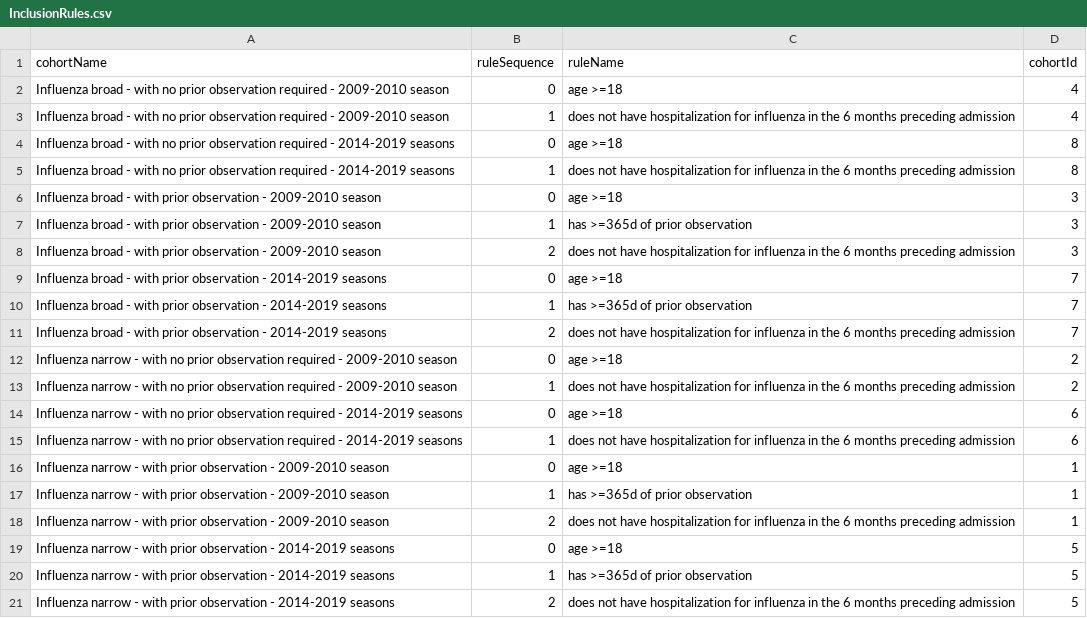
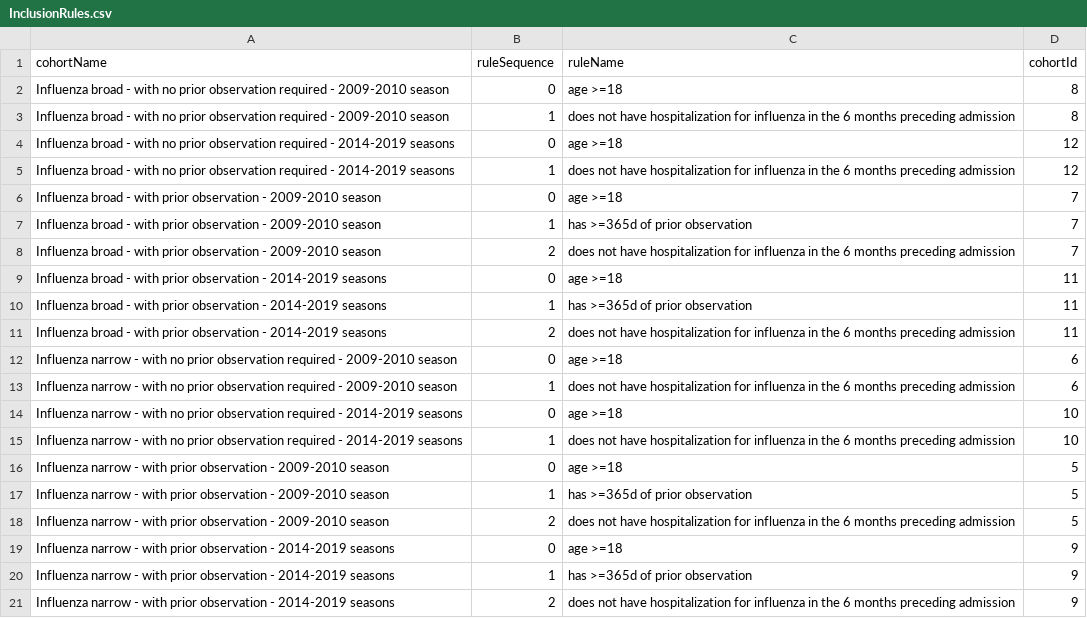
Before and after one commit to anthonysena/OHDSI-COVID19-HopitalisationsCharacterisation, a CSV file: Influenza Cohort Diagnostics/inst/cohorts/InclusionRules.csv, drawn as a sheet.

```diff
--- a/Influenza Cohort Diagnostics/inst/cohorts/InclusionRules.csv
+++ b/Influenza Cohort Diagnostics/inst/cohorts/InclusionRules.csv
@@ -1,21 +1,21 @@
 "cohortName","ruleSequence","ruleName","cohortId"
-"Influenza broad - with no prior observation required - 2009-2010 season",0,"age >=18",4
-"Influenza broad - with no prior observation required - 2009-2010 season",1,"does not have hospitalization for influenza in the 6 months preceding admission",4
-"Influenza broad - with no prior observation required - 2014-2019 seasons",0,"age >=18",8
-"Influenza broad - with no prior observation required - 2014-2019 seasons",1,"does not have hospitalization for influenza in the 6 months preceding admission",8
-"Influenza broad - with prior observation - 2009-2010 season",0,"age >=18",3
-"Influenza broad - with prior observation - 2009-2010 season",1,"has >=365d of prior observation",3
-"Influenza broad - with prior observation - 2009-2010 season",2,"does not have hospitalization for influenza in the 6 months preceding admission",3
-"Influenza broad - with prior observation - 2014-2019 seasons",0,"age >=18",7
-"Influenza broad - with prior observation - 2014-2019 seasons",1,"has >=365d of prior observation",7
-"Influenza broad - with prior observation - 2014-2019 seasons",2,"does not have hospitalization for influenza in the 6 months preceding admission",7
-"Influenza narrow - with no prior observation required - 2009-2010 season",0,"age >=18",2
-"Influenza narrow - with no prior observation required - 2009-2010 season",1,"does not have hospitalization for influenza in the 6 months preceding admission",2
-"Influenza narrow - with no prior observation required - 2014-2019 seasons",0,"age >=18",6
-"Influenza narrow - with no prior observation required - 2014-2019 seasons",1,"does not have hospitalization for influenza in the 6 months preceding admission",6
-"Influenza narrow - with prior observation - 2009-2010 season",0,"age >=18",1
-"Influenza narrow - with prior observation - 2009-2010 season",1,"has >=365d of prior observation",1
-"Influenza narrow - with prior observation - 2009-2010 season",2,"does not have hospitalization for influenza in the 6 months preceding admission",1
-"Influenza narrow - with prior observation - 2014-2019 seasons",0,"age >=18",5
-"Influenza narrow - with prior observation - 2014-2019 seasons",1,"has >=365d of prior observation",5
-"Influenza narrow - with prior observation - 2014-2019 seasons",2,"does not have hospitalization for influenza in the 6 months preceding admission",5
+"Influenza broad - with no prior observation required - 2009-2010 season",0,"age >=18",8
+"Influenza broad - with no prior observation required - 2009-2010 season",1,"does not have hospitalization for influenza in the 6 months preceding admission",8
+"Influenza broad - with no prior observation required - 2014-2019 seasons",0,"age >=18",12
+"Influenza broad - with no prior observation required - 2014-2019 seasons",1,"does not have hospitalization for influenza in the 6 months preceding admission",12
+"Influenza broad - with prior observation - 2009-2010 season",0,"age >=18",7
+"Influenza broad - with prior observation - 2009-2010 season",1,"has >=365d of prior observation",7
+"Influenza broad - with prior observation - 2009-2010 season",2,"does not have hospitalization for influenza in the 6 months preceding admission",7
+"Influenza broad - with prior observation - 2014-2019 seasons",0,"age >=18",11
+"Influenza broad - with prior observation - 2014-2019 seasons",1,"has >=365d of prior observation",11
+"Influenza broad - with prior observation - 2014-2019 seasons",2,"does not have hospitalization for influenza in the 6 months preceding admission",11
+"Influenza narrow - with no prior observation required - 2009-2010 season",0,"age >=18",6
+"Influenza narrow - with no prior observation required - 2009-2010 season",1,"does not have hospitalization for influenza in the 6 months preceding admission",6
+"Influenza narrow - with no prior observation required - 2014-2019 seasons",0,"age >=18",10
+"Influenza narrow - with no prior observation required - 2014-2019 seasons",1,"does not have hospitalization for influenza in the 6 months preceding admission",10
+"Influenza narrow - with prior observation - 2009-2010 season",0,"age >=18",5
+"Influenza narrow - with prior observation - 2009-2010 season",1,"has >=365d of prior observation",5
+"Influenza narrow - with prior observation - 2009-2010 season",2,"does not have hospitalization for influenza in the 6 months preceding admission",5
+"Influenza narrow - with prior observation - 2014-2019 seasons",0,"age >=18",9
+"Influenza narrow - with prior observation - 2014-2019 seasons",1,"has >=365d of prior observation",9
+"Influenza narrow - with prior observation - 2014-2019 seasons",2,"does not have hospitalization for influenza in the 6 months preceding admission",9
```
Also changed, not shown: COVID Cohort Diagnostics/inst/settings/CohortsToCreateCOVID.csv, Influenza Cohort Diagnostics/inst/settings/CohortsToCreateInfluenza.csv, 10 other files.
